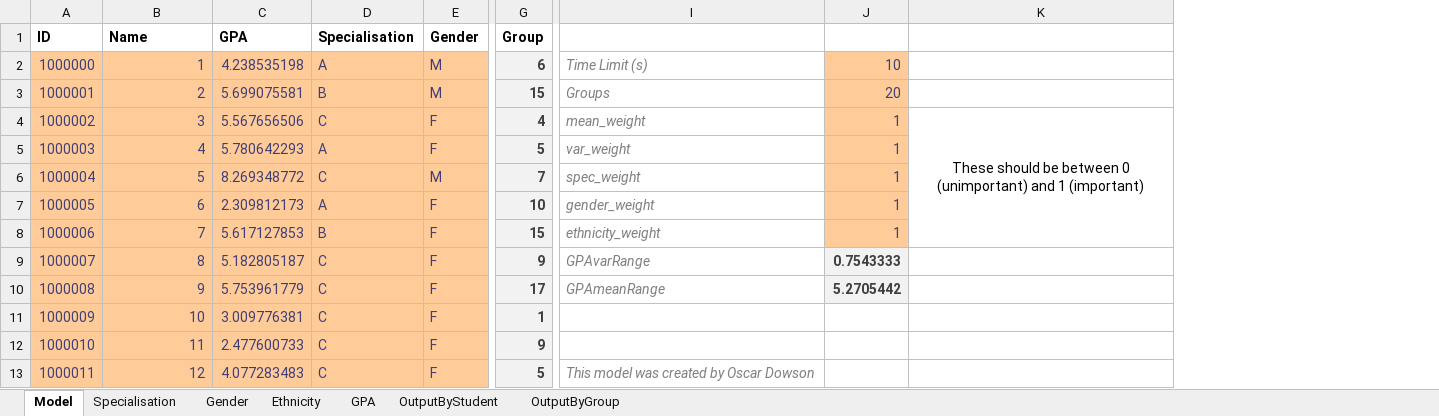
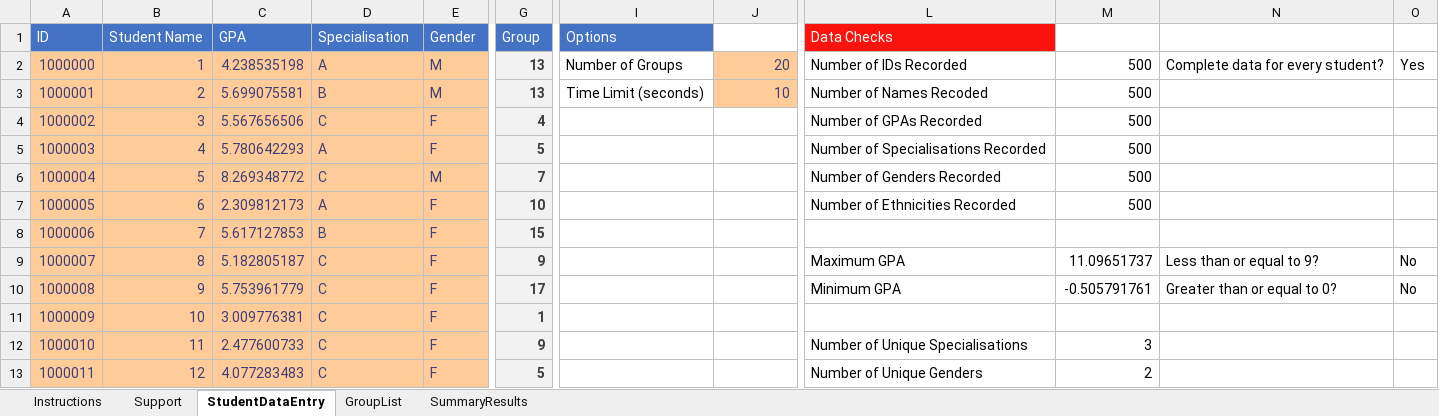
Before and after one commit to odow/group-allocator, an Excel workbook: Group Allocator.xlsx, sheet StudentDataEntry, drawn as a sheet; only a part is shown, gaps mark what is left out; values as stored, in another font and other column widths than the file's, no borders; conditional formats not drawn; removed rows and columns are numbered as before the commit, all else as after; the diff covers the shown part only; the diff names each change by its address in the sheet, - before the commit and + after, or states it on an @@ line.

```diff
--- a/Group Allocator.xlsx (sheet StudentDataEntry)
+++ b/Group Allocator.xlsx (sheet StudentDataEntry)
-sheet tab: Model
+sheet tab: StudentDataEntry
-sheet tab: Specialisation
-sheet tab: Gender
-sheet tab: Ethnicity
-sheet tab: GPA
-sheet tab: OutputByStudent
-sheet tab: OutputByGroup
+sheet tab: Instructions
+sheet tab: Support
+sheet tab: GroupList
+sheet tab: SummaryResults
-column I, rows 2-13: Time Limit (s) | Groups | mean_weight | var_weight | spec_weight | gender_weight | ethnicity_weight | GPAvarRange | GPAmeanRange |  |  | This model was created by Oscar Dowson
+column I (Options), rows 2-3: Number of Groups | Time Limit (seconds)
-column K, row 4: These should be between 0 (unimportant) and 1 (important)
+column L (Data Checks), rows 2-13: Number of IDs Recorded | Number of Names Recoded | Number of GPAs Recorded | Number of Specialisations Recorded | Number of Genders Recorded | Number of Ethnicities Recorded |  | Maximum GPA | Minimum GPA |  | Number of Unique Specialisations | Number of Unique Genders
+column M, rows 2-13: 500 | 500 | 500 | 500 | 500 | 500 |  | 11.09651737 | -0.505791761 |  | 3 | 2
+column N, rows 2-10: Complete data for every student? |  |  |  |  |  |  | Less than or equal to 9? | Greater than or equal to 0?
+column O, rows 2-10: Yes |  |  |  |  |  |  | No | No
@@ A1:G1 fill: none → #4472C4, bold: on → off, text colour: black → #FFFFFF @@
-B1: Name
+B1: Student Name
-G2 (Group): 6
+G2 (Group): 13
-J2: 10
+J2: 20
-G3 (Group): 15
+G3 (Group): 13
-J3: 20
+J3: 10
-J4:J8: 1
+J4:J8: (empty)
-J4:J8 fill: #FFCC99
+J4:J8 fill: none
-J9: 0.7543333
+J9: (empty)
-J9:J10 fill: #F2F2F2
+J9:J10 fill: none
-J10: 5.2705442
+J10: (empty)
```
Also changed, not shown: 1 added column, 69 edited cells and cell formats elsewhere in this sheet, charts or pictures, 3 other files.
